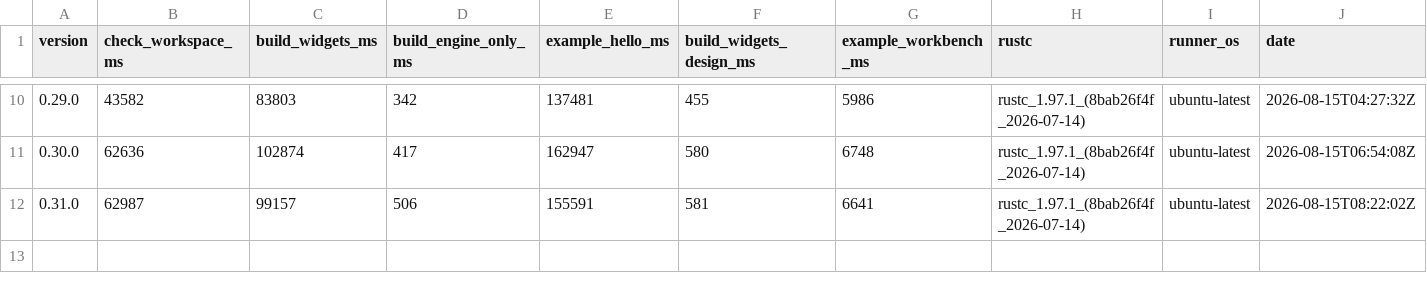
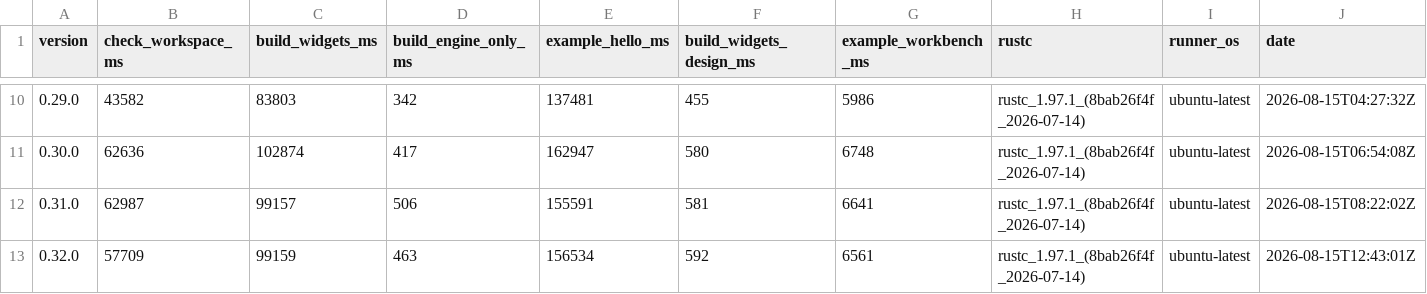
Before and after one commit to nabbisen/snora, a CSV file: docs/src/reference/build-cost-budget/compile-time.csv, drawn as a sheet; only a part is shown, gaps mark what is left out; the diff names each change by its address in the sheet, - before the commit and + after, or states it on an @@ line.

```diff
--- a/docs/src/reference/build-cost-budget/compile-time.csv
+++ b/docs/src/reference/build-cost-budget/compile-time.csv
+row 13: 0.32.0 | 57709 | 99159 | 463 | 156534 | 592 | 6561 | rustc_1.97.1_(8bab26f4f_2026-07-14) | ubuntu-latest | 2026-08-15T12:43:01Z
```
